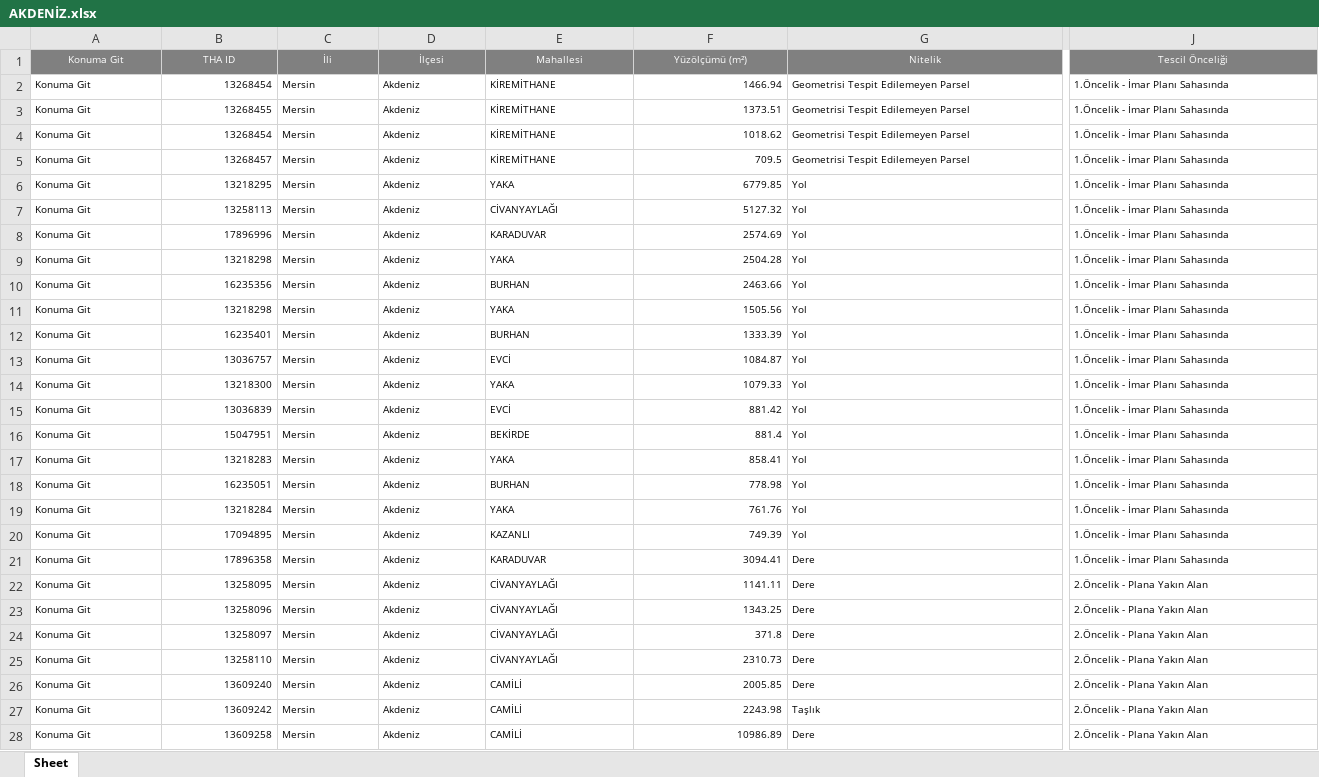
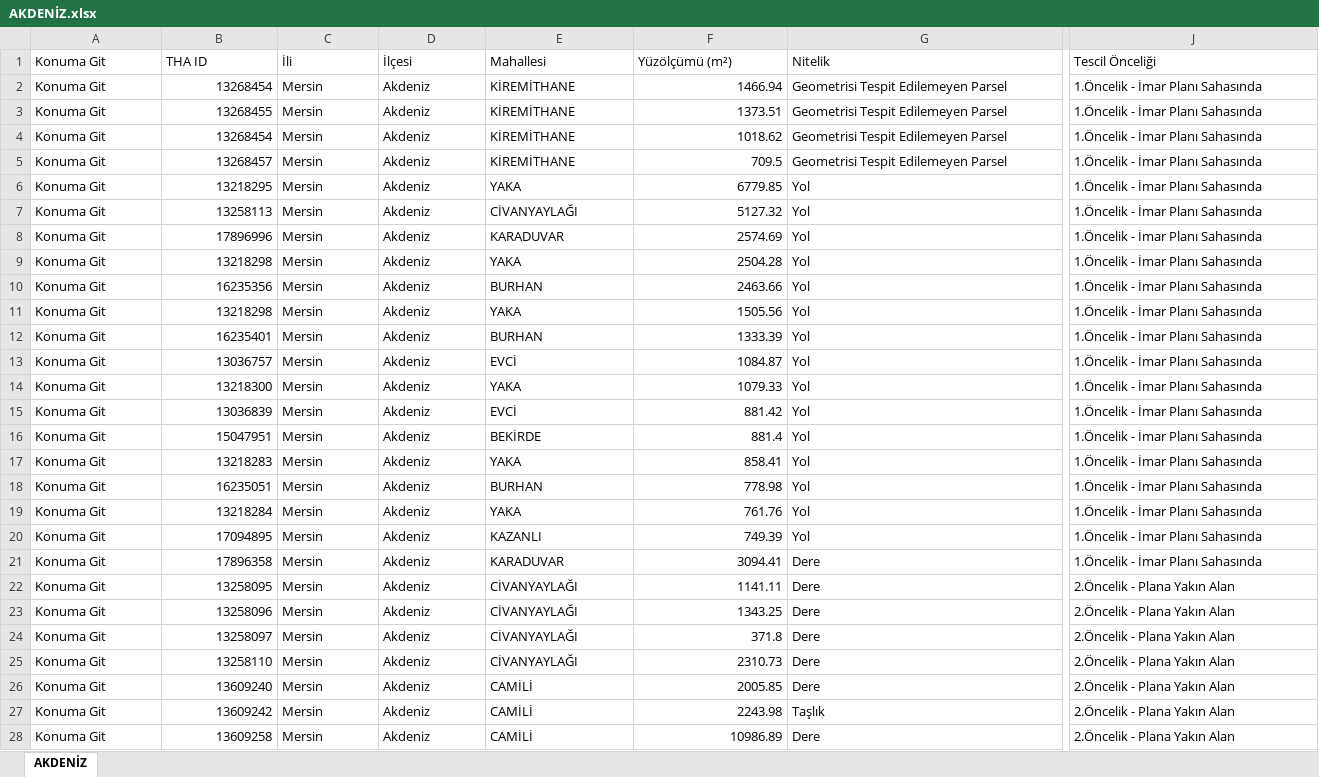
Before and after one commit to gokhangeo/thatakip, an Excel workbook: AKDENİZ.xlsx, sheet AKDENİZ, drawn as a sheet; only a part is shown, gaps mark what is left out; values as stored, in another font and other column widths than the file's, no borders; the diff covers the shown part only; the diff names each change by its address in the sheet, - before the commit and + after, or states it on an @@ line.

Commit message:
THA Update: AKDENİZ

```diff
--- a/AKDENİZ.xlsx (sheet AKDENİZ)
+++ b/AKDENİZ.xlsx (sheet AKDENİZ)
-sheet tab: Sheet
+sheet tab: AKDENİZ
@@ A1:J1 text size: larger, fill: #808080 → none, text colour: #FFFFFF → black, alignment: center → left @@
@@ A2:G28 text size: larger @@
@@ J2:J28 text size: larger @@
```
Also changed, not shown: 3 edited cells and cell formats elsewhere in this sheet.
